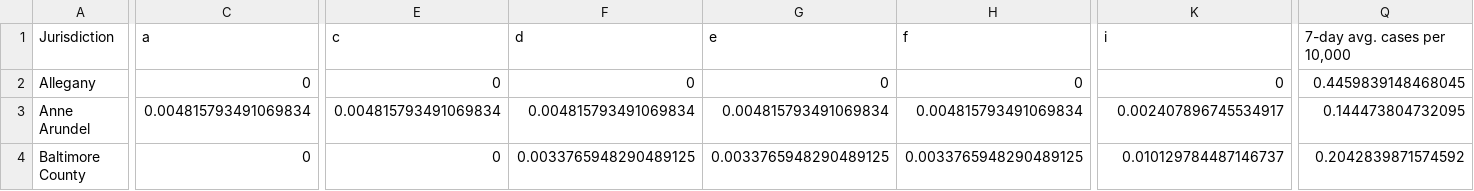
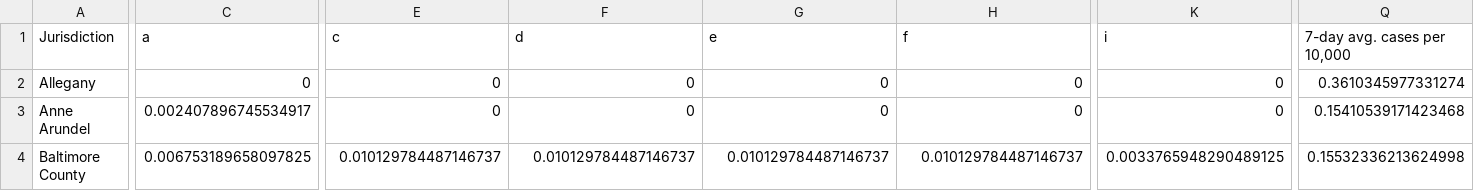
Before and after one commit to Baltimore-Sun/md-covid-scraper, a CSV file: big-table.csv, drawn as a sheet; only a part is shown, gaps mark what is left out; the diff covers the shown part only; the diff names each change by its address in the sheet, - before the commit and + after, or states it on an @@ line.

```diff
--- a/big-table.csv
+++ b/big-table.csv
-Q2 (7-day avg. cases per 10,000): 0.4459839148468045
+Q2 (7-day avg. cases per 10,000): 0.3610345977331274
-C3 (a): 0.004815793491069834
+C3 (a): 0.002407896745534917
-E3 (c): 0.004815793491069834
+E3 (c): 0
-F3 (d): 0.004815793491069834
+F3 (d): 0
-G3 (e): 0.004815793491069834
+G3 (e): 0
-H3 (f): 0.004815793491069834
+H3 (f): 0
-K3 (i): 0.002407896745534917
+K3 (i): 0
-Q3 (7-day avg. cases per 10,000): 0.144473804732095
+Q3 (7-day avg. cases per 10,000): 0.15410539171423468
-C4 (a): 0
+C4 (a): 0.006753189658097825
-E4 (c): 0
+E4 (c): 0.010129784487146737
-F4 (d): 0.0033765948290489125
+F4 (d): 0.010129784487146737
-G4 (e): 0.0033765948290489125
+G4 (e): 0.010129784487146737
-H4 (f): 0.0033765948290489125
+H4 (f): 0.010129784487146737
-K4 (i): 0.010129784487146737
+K4 (i): 0.0033765948290489125
-Q4 (7-day avg. cases per 10,000): 0.2042839871574592
+Q4 (7-day avg. cases per 10,000): 0.15532336213624998
```
Also changed, not shown: 157 edited cells elsewhere in this file, age_graphic.csv, graphic-top.csv, 4 other files.
